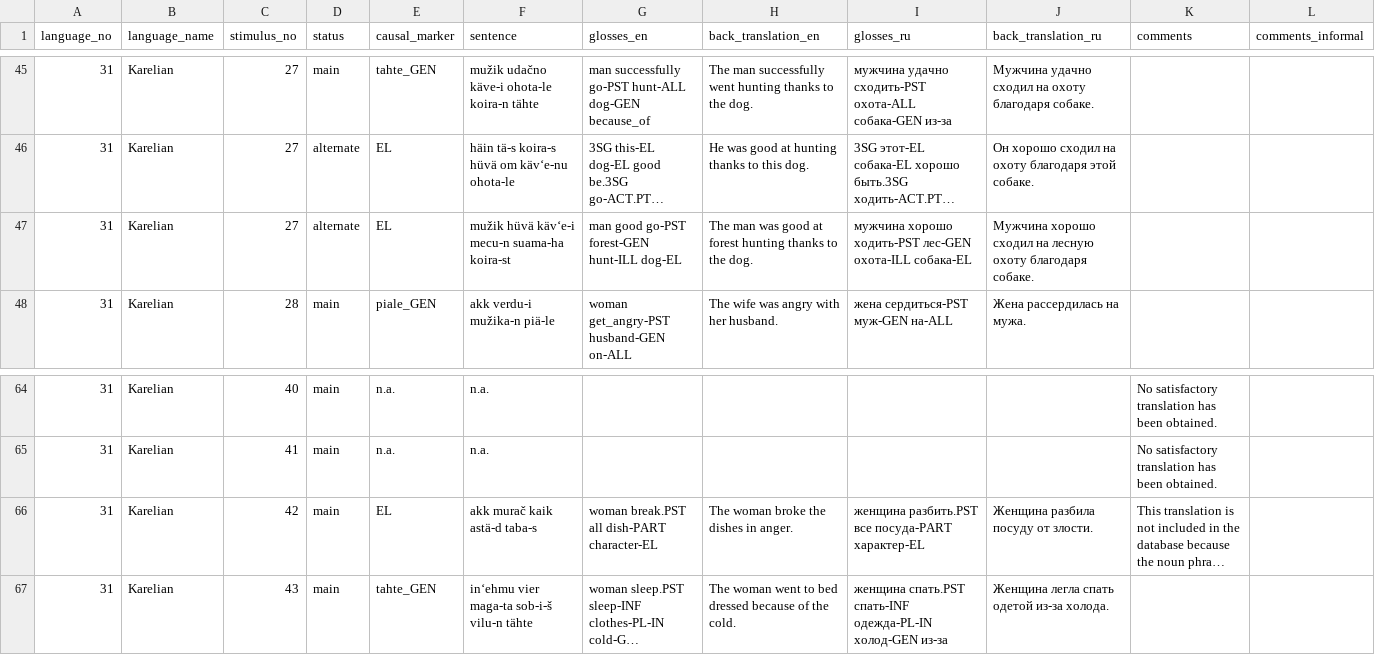
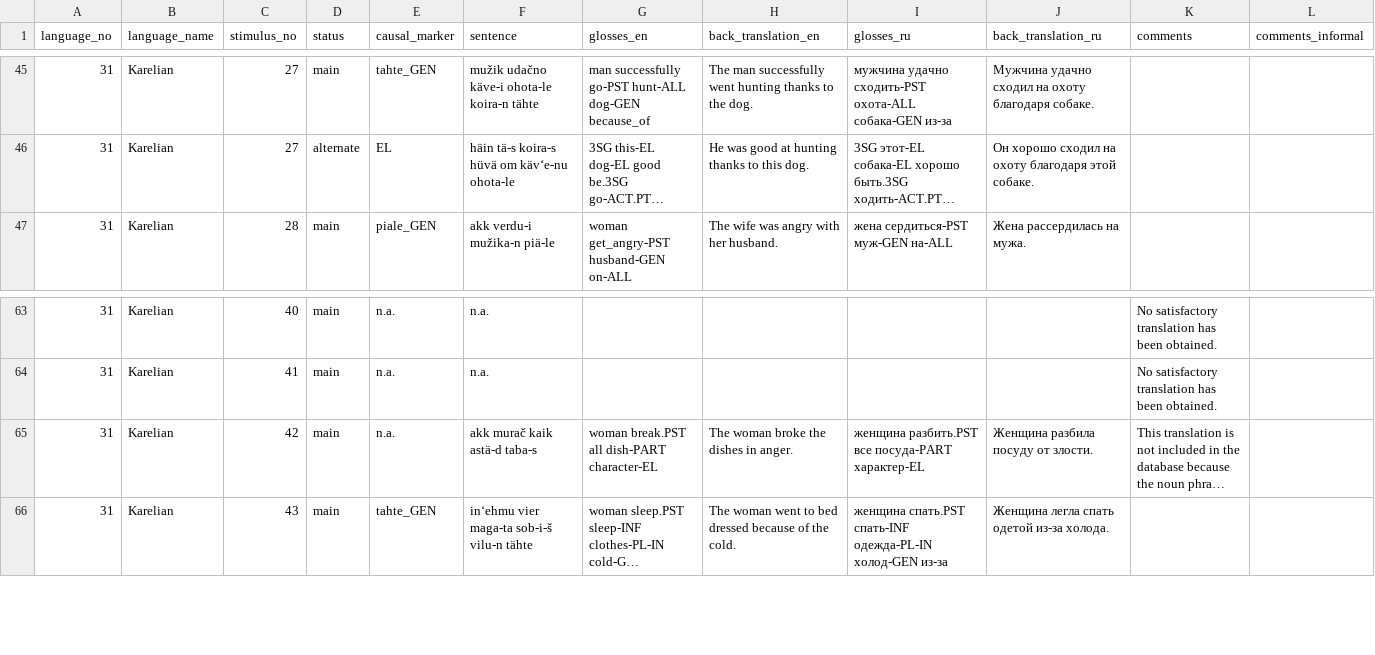
Before and after one commit to macleginn/nocacoda, a CSV file: data/Karelian_data.csv, drawn as a sheet; only a part is shown, gaps mark what is left out; long unchanged cells end in …; removed rows and columns are numbered as before the commit, all else as after; the diff names each change by its address in the sheet, - before the commit and + after, or states it on an @@ line.

```diff
--- a/data/Karelian_data.csv
+++ b/data/Karelian_data.csv
-row 47: 31 | Karelian | 27 | alternate | EL | mužik hüvä käv‘e-i mecu-n suama-ha koira-st | man good go-PST forest-GEN hunt-ILL dog-EL | The man was good at forest hunting thanks to the dog. | мужчина хорошо ходить-PST лес-GEN охота-ILL собака-EL | Мужчина хорошо сходил на лесную охоту благодаря собаке.
-E65 (causal_marker): EL
+E65 (causal_marker): n.a.
```
Also changed, not shown: data/Central Siberian Yupik_data.csv, data/Central Siberian Yupik_markers.csv, 1 other file.
